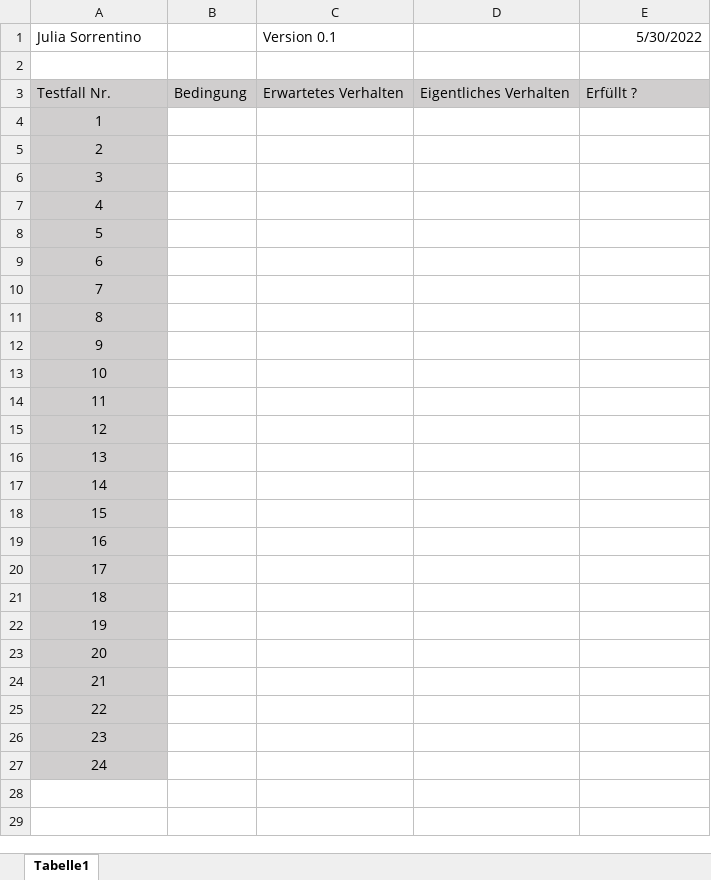
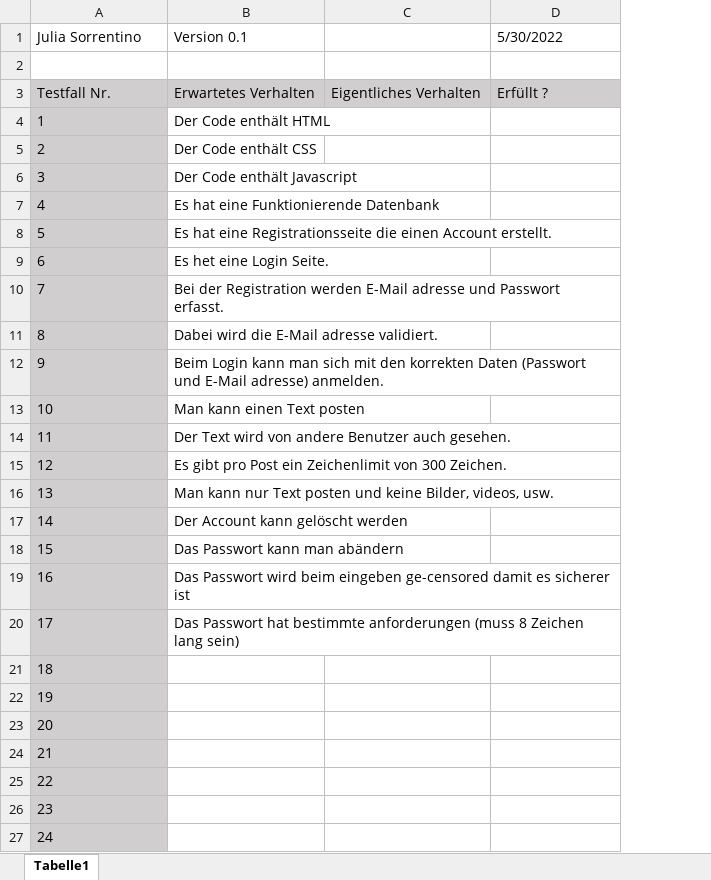
Before and after one commit to Roru04/M151, an Excel workbook: Dokumentation/PostIt_Testfälle.xlsx, sheet Tabelle1, drawn as a sheet; values as stored, in another font and other column widths than the file's, no borders; removed rows and columns are numbered as before the commit, all else as after; the diff names each change by its address in the sheet, - before the commit and + after, or states it on an @@ line.

Commit message:
Updated Testprotocol and Dokumentation
I added some Testing ideas in our Excel
 file, and also finished writing the second day of our Journal

```diff
--- a/Dokumentation/PostIt_Testfälle.xlsx (sheet Tabelle1)
+++ b/Dokumentation/PostIt_Testfälle.xlsx (sheet Tabelle1)
-column B, row 3: Bedingung
-D1 alignment: right
+D1 alignment: left
-A4:A27 alignment: center
+A4:A27 alignment: left
-B4 (Version 0.1): (empty)
+B4 (Version 0.1): Der Code enthält HTML
-B5 (Version 0.1): (empty)
+B5 (Version 0.1): Der Code enthält CSS
-B6 (Version 0.1): (empty)
+B6 (Version 0.1): Der Code enthält Javascript
-B7 (Version 0.1): (empty)
+B7 (Version 0.1): Es hat eine Funktionierende Datenbank
-B8 (Version 0.1): (empty)
+B8 (Version 0.1): Es hat eine Registrationsseite die einen Account erstellt.
-B9 (Version 0.1): (empty)
+B9 (Version 0.1): Es het eine Login Seite.
-B10 (Version 0.1): (empty)
+B10 (Version 0.1): Bei der Registration werden E-Mail adresse und Passwort erfasst.
-B11 (Version 0.1): (empty)
+B11 (Version 0.1): Dabei wird die E-Mail adresse validiert.
-B12 (Version 0.1): (empty)
+B12 (Version 0.1): Beim Login kann man sich mit den korrekten Daten (Passwort und E-Mail adresse) anmelden.
-B13 (Version 0.1): (empty)
+B13 (Version 0.1): Man kann einen Text posten
-B14 (Version 0.1): (empty)
+B14 (Version 0.1): Der Text wird von andere Benutzer auch gesehen.
-B15 (Version 0.1): (empty)
+B15 (Version 0.1): Es gibt pro Post ein Zeichenlimit von 300 Zeichen.
-B16 (Version 0.1): (empty)
+B16 (Version 0.1): Man kann nur Text posten und keine Bilder, videos, usw.
-B17 (Version 0.1): (empty)
+B17 (Version 0.1): Der Account kann gelöscht werden
-B18 (Version 0.1): (empty)
+B18 (Version 0.1): Das Passwort kann man abändern
-B19 (Version 0.1): (empty)
+B19 (Version 0.1): Das Passwort wird beim eingeben ge-censored damit es sicherer ist
-B20 (Version 0.1): (empty)
+B20 (Version 0.1): Das Passwort hat bestimmte anforderungen (muss 8 Zeichen lang sein)
```
Also changed, not shown: 1 other file.
